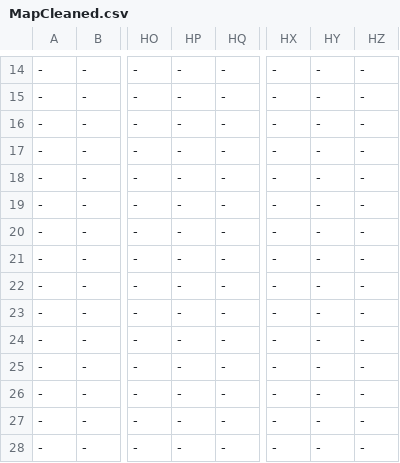
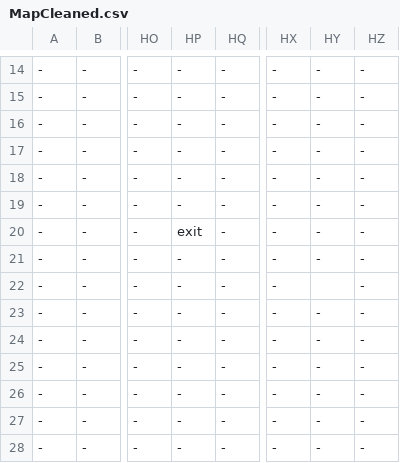
Before and after one commit to buttsj/c-sharp-mario, a CSV file: Sprint 4/Sprint_4Content/Maps/MapCleaned.csv, drawn as a sheet; only a part is shown, gaps mark what is left out; the diff names each change by its address in the sheet, - before the commit and + after, or states it on an @@ line.

```diff
--- a/Sprint 4/Sprint_4Content/Maps/MapCleaned.csv
+++ b/Sprint 4/Sprint_4Content/Maps/MapCleaned.csv
-HP20: -
+HP20: exit
-HY22: -
+HY22: (empty)
```
Also changed, not shown: 4 other files.
